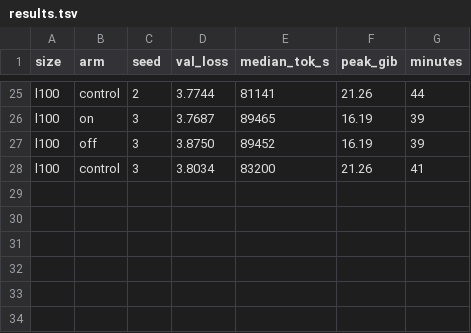
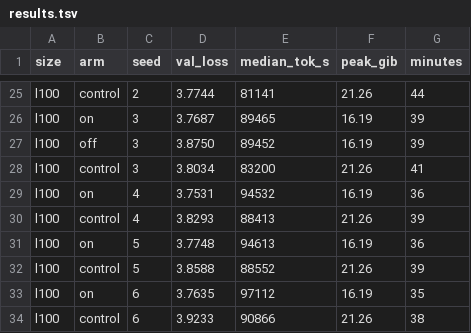
Before and after one commit to sportysport74/Project-Aura, a TSV file: COSF-MI/experiments/results/sweep/results.tsv, drawn as a sheet; only a part is shown, gaps mark what is left out; the diff names each change by its address in the sheet, - before the commit and + after, or states it on an @@ line.

```diff
--- a/COSF-MI/experiments/results/sweep/results.tsv
+++ b/COSF-MI/experiments/results/sweep/results.tsv
+row 29: l100 | on | 4 | 3.7531 | 94532 | 16.19 | 36
+row 30: l100 | control | 4 | 3.8293 | 88413 | 21.26 | 39
+row 31: l100 | on | 5 | 3.7748 | 94613 | 16.19 | 36
+row 32: l100 | control | 5 | 3.8588 | 88552 | 21.26 | 39
+row 33: l100 | on | 6 | 3.7635 | 97112 | 16.19 | 35
+row 34: l100 | control | 6 | 3.9233 | 90866 | 21.26 | 38
```
Also changed, not shown: 21 other files.
